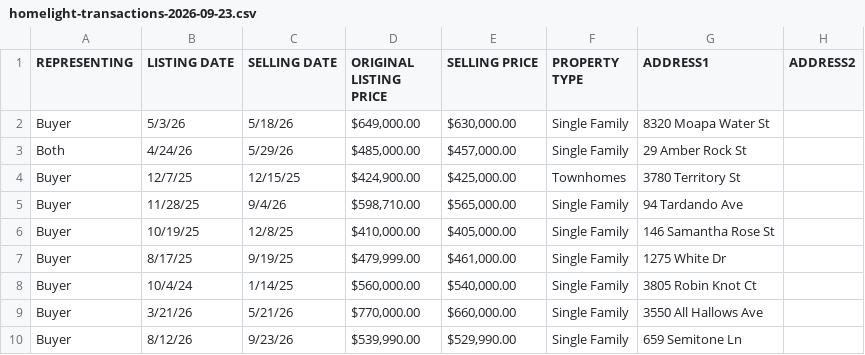
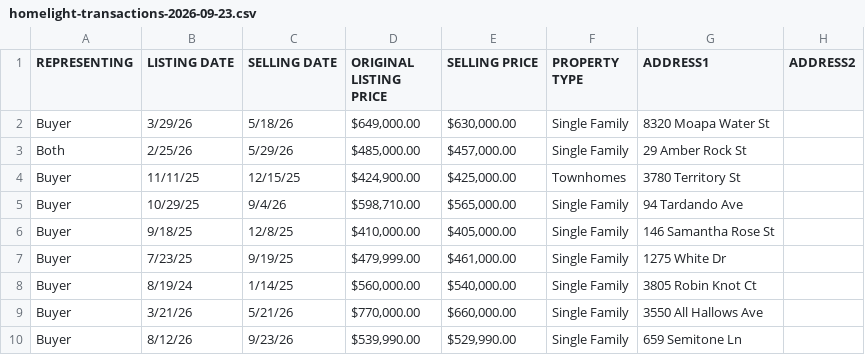
Before and after one commit to theleveragedagent86/rosehomeslv-claude-workspace, a CSV file: Rose Homes LV/Content/Research/homelight/homelight-transactions-2026-09-23.csv, drawn as a sheet; only a part is shown; the diff names each change by its address in the sheet, - before the commit and + after, or states it on an @@ line.

```diff
--- a/Rose Homes LV/Content/Research/homelight/homelight-transactions-2026-09-23.csv
+++ b/Rose Homes LV/Content/Research/homelight/homelight-transactions-2026-09-23.csv
-B2 (LISTING DATE): 5/3/26
+B2 (LISTING DATE): 3/29/26
-B3 (LISTING DATE): 4/24/26
+B3 (LISTING DATE): 2/25/26
-B4 (LISTING DATE): 12/7/25
+B4 (LISTING DATE): 11/11/25
-B5 (LISTING DATE): 11/28/25
+B5 (LISTING DATE): 10/29/25
-B6 (LISTING DATE): 10/19/25
+B6 (LISTING DATE): 9/18/25
-B7 (LISTING DATE): 8/17/25
+B7 (LISTING DATE): 7/23/25
-B8 (LISTING DATE): 10/4/24
+B8 (LISTING DATE): 8/19/24
```
Also changed, not shown: 1 other file.
